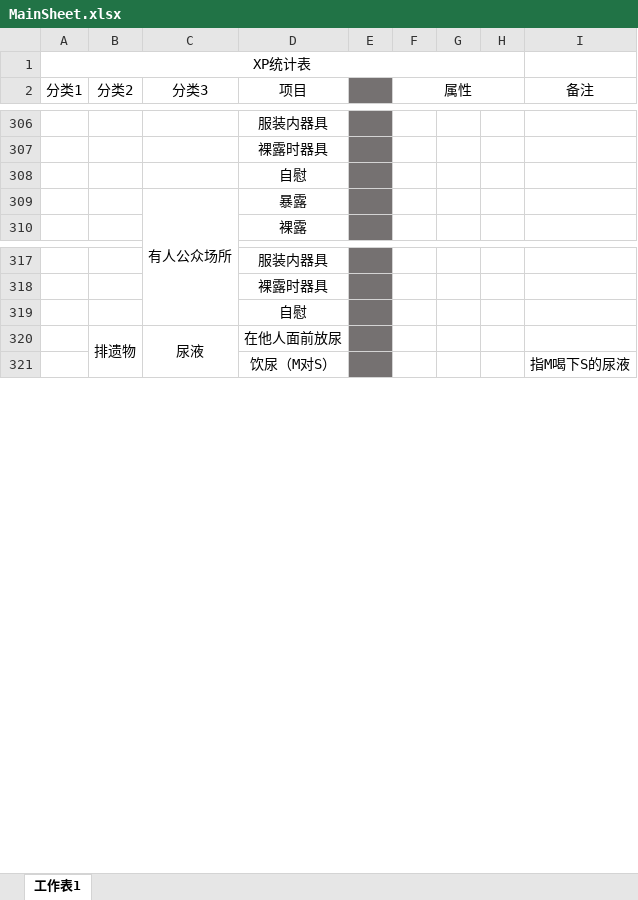
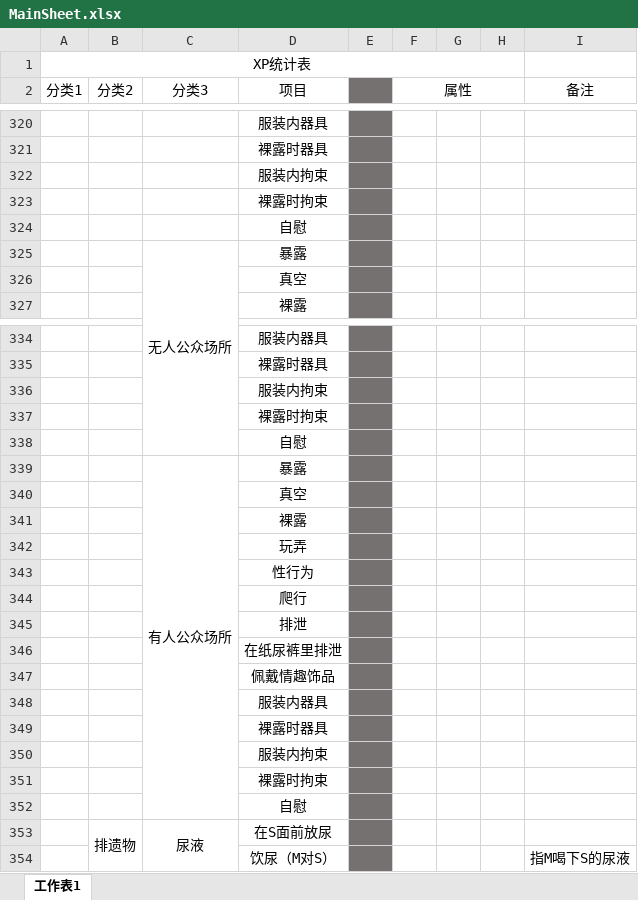
Before and after one commit to XiyuMomo/XP, an Excel workbook: MainSheet.xlsx, sheet 工作表1, drawn as a sheet; only a part is shown, gaps mark what is left out; values as stored, in another font and other column widths than the file's, no borders; addresses are those after the commit; the diff covers the shown part only; the diff names each change by its address in the sheet, - before the commit and + after, or states it on an @@ line.

```diff
--- a/MainSheet.xlsx (sheet 工作表1)
+++ b/MainSheet.xlsx (sheet 工作表1)
+row 322:  |  |  | 服装内拘束
+row 323:  |  |  | 裸露时拘束
+row 325:  |  | 无人公众场所 | 暴露
+row 326:  |  |  | 真空
+row 336:  |  |  | 服装内拘束
+row 337:  |  |  | 裸露时拘束
@@ row 309 moved to row 339: 有人公众场所 @@
+row 340:  |  |  | 真空
+row 341:  |  |  | 裸露
+row 342:  |  |  | 玩弄
+row 343:  |  |  | 性行为
+row 344:  |  |  | 爬行
+row 345:  |  |  | 排泄
+row 346:  |  |  | 在纸尿裤里排泄
+row 347:  |  |  | 佩戴情趣饰品
+row 348:  |  |  | 服装内器具
+row 349:  |  |  | 裸露时器具
+row 350:  |  |  | 服装内拘束
+row 351:  |  |  | 裸露时拘束
+row 352:  |  |  | 自慰
-D353 (项目): 在他人面前放尿
+D353 (项目): 在S面前放尿
```
Also changed, not shown: 14 added rows and 5 edited cells elsewhere in this sheet, BDSM-Basic.xlsx, 1 other file.
